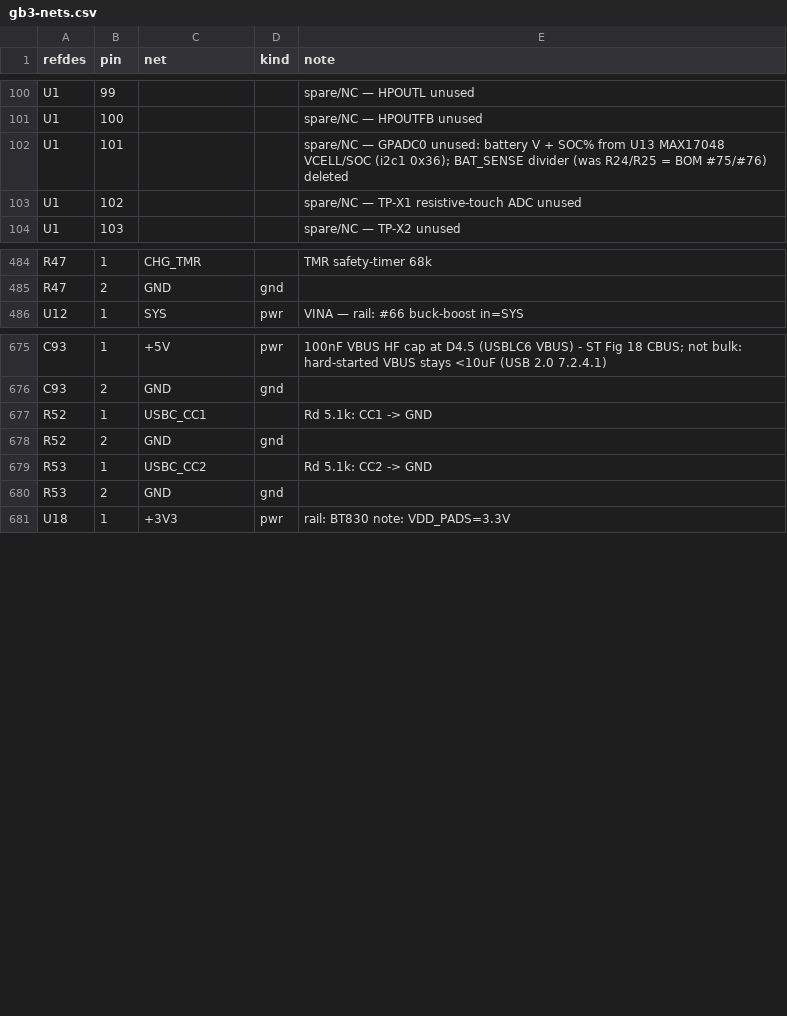
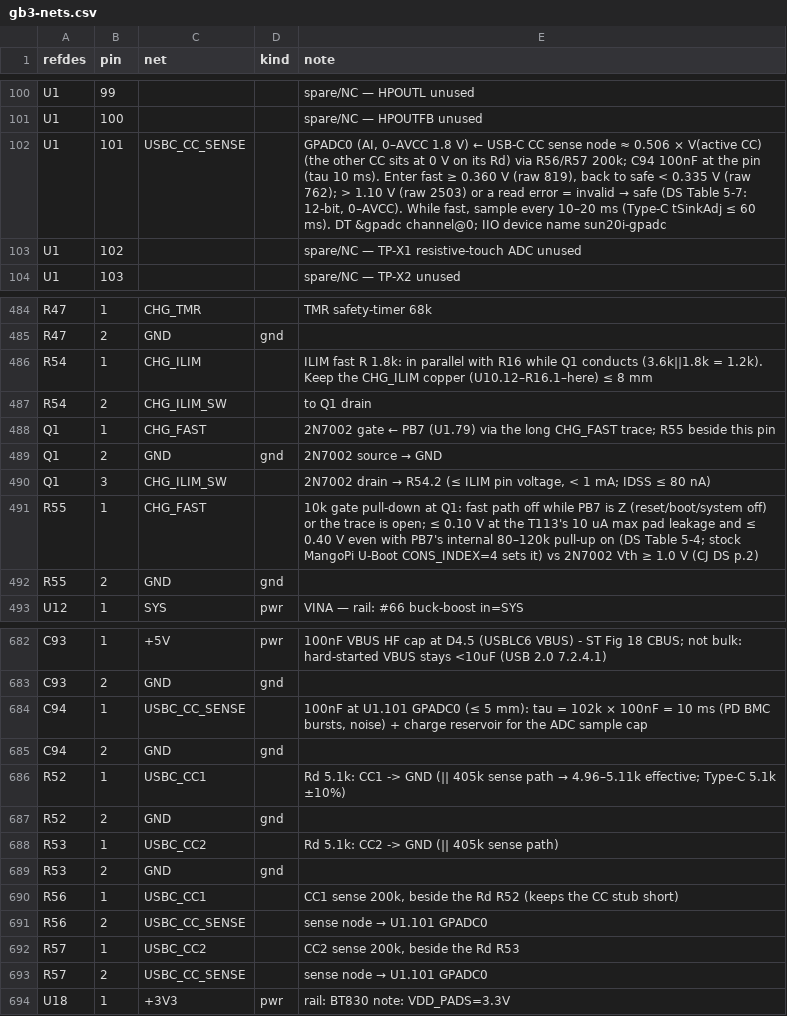
Before and after one commit to johnmagnus32/embedded, a CSV file: projects/gameboy-v3/pcb/gb3/gb3-nets.csv, drawn as a sheet; only a part is shown, gaps mark what is left out; the diff covers the shown part only.

Commit message:
feat(gb3): step 1c - firmware-raised charger input limit (safe 0.42 A, fast 1.34 A on >=1.5 A USB-C)
The BQ24073 in ILIM mode pulled up to 1.34 A from any source while the handheld ran (no VIN-DPM
in that mode), overloading 500 mA ports. Off, it only draws the ~445 mA charge current, so a
firmware-controlled limit is enough (user's choice). Designed, then checked by two skeptics.
- R16 1.2k -> 3.6k: the safe limit 366/424/483 mA, always in (off, reset, boot, crashed policy)
- R54 1.8k switched across it by Q1 (CJ 2N7002) from PB7 -> 1.2k = 1.24/1.34/1.45 A; R55 10k
  gate pull-down holds it off even against PB7's internal pull-up (a stock U-Boot enables it)
- R56/R57 200k from CC1/CC2 + C94 100nF into GPADC0 (free since step 1): node ~0.506 x the
  active CC; Default 0.15-0.29 V, 1.5 A 0.40-0.56 V, 3 A 0.72-0.99 V; effective Rd 4.96-5.11k
- DRU "Charger ILIM node": <= 8 mm, no vias (checked with planted copper)
- new symbols 2N7002 / 0603WAF3601T5E / 0603WAF1801T5E / 0603WAF2003T5E (pins passive) + the
  SOT-23-3 footprint (library-relative 3D path)
Firmware (BOM.md step 1c): gpio-charger on PB4/PB7 + sun20i GPADC, policy in powerd (median-of-8
entry at raw >= 819, while fast sample every 10-20 ms and drop within Type-C tSinkAdj 60 ms; safe
on every charger event, read error, start and suspend). Bring up with the cell fitted.
ERC 0 errors (+2 benign warnings); sync: 6 added, R16 re-valued, 15 pad nets, second run all
zeros; board vs schematic 0 mismatches; DRC errors 5 -> 5, unconnected 390 -> 399, silk +46.

```diff
--- a/projects/gameboy-v3/pcb/gb3/gb3-nets.csv
+++ b/projects/gameboy-v3/pcb/gb3/gb3-nets.csv
@@ -101,3 +101,3 @@ U1,99,,,spare/NC — HPOUTL unused
 U1,100,,,spare/NC — HPOUTFB unused
-U1,101,,,spare/NC — GPADC0 unused: battery V + SOC% from U13 MAX17048 VCELL/SOC (i2c1 0x36); BAT_SENSE divider (was R24/R25 = BOM #75/#76) deleted
+U1,101,USBC_CC_SENSE,,"GPADC0 (AI, 0–AVCC 1.8 V) ← USB-C CC sense node ≈ 0.506 × V(active CC) (the other CC sits at 0 V on its Rd) via R56/R57 200k; C94 100nF at the pin (tau 10 ms). Enter fast ≥ 0.360 V (raw 819), back to safe < 0.335 V (raw 762); > 1.10 V (raw 2503) or a read error = invalid → safe (DS Table 5-7: 12-bit, 0–AVCC). While fast, sample every 10–20 ms (Type-C tSinkAdj ≤ 60 ms). DT &gpadc channel@0; IIO device name sun20i-gpadc"
 U1,102,,,spare/NC — TP-X1 resistive-touch ADC unused
@@ -485,2 +485,9 @@ R47,1,CHG_TMR,,TMR safety-timer 68k
 R47,2,GND,gnd,
+R54,1,CHG_ILIM,,ILIM fast R 1.8k: in parallel with R16 while Q1 conducts (3.6k||1.8k = 1.2k). Keep the CHG_ILIM copper (U10.12–R16.1–here) ≤ 8 mm
+R54,2,CHG_ILIM_SW,,to Q1 drain
+Q1,1,CHG_FAST,,2N7002 gate ← PB7 (U1.79) via the long CHG_FAST trace; R55 beside this pin
+Q1,2,GND,gnd,2N7002 source → GND
+Q1,3,CHG_ILIM_SW,,"2N7002 drain → R54.2 (≤ ILIM pin voltage, < 1 mA; IDSS ≤ 80 nA)"
+R55,1,CHG_FAST,,10k gate pull-down at Q1: fast path off while PB7 is Z (reset/boot/system off) or the trace is open; ≤ 0.10 V at the T113's 10 uA max pad leakage and ≤ 0.40 V even with PB7's internal 80–120k pull-up on (DS Table 5-4; stock MangoPi U-Boot CONS_INDEX=4 sets it) vs 2N7002 Vth ≥ 1.0 V (CJ DS p.2)
+R55,2,GND,gnd,
 U12,1,SYS,pwr,VINA — rail: #66 buck-boost in=SYS
@@ -676,6 +683,12 @@ C93,1,+5V,pwr,100nF VBUS HF cap at D4.5 (USBLC6 VBUS) - ST Fig 18 CBUS; not bulk
 C93,2,GND,gnd,
-R52,1,USBC_CC1,,Rd 5.1k: CC1 -> GND
+C94,1,USBC_CC_SENSE,,"100nF at U1.101 GPADC0 (≤ 5 mm): tau = 102k × 100nF = 10 ms (PD BMC bursts, noise) + charge reservoir for the ADC sample cap"
+C94,2,GND,gnd,
+R52,1,USBC_CC1,,Rd 5.1k: CC1 -> GND (|| 405k sense path → 4.96–5.11k effective; Type-C 5.1k ±10%)
 R52,2,GND,gnd,
-R53,1,USBC_CC2,,Rd 5.1k: CC2 -> GND
+R53,1,USBC_CC2,,Rd 5.1k: CC2 -> GND (|| 405k sense path)
 R53,2,GND,gnd,
+R56,1,USBC_CC1,,"CC1 sense 200k, beside the Rd R52 (keeps the CC stub short)"
+R56,2,USBC_CC_SENSE,,sense node → U1.101 GPADC0
+R57,1,USBC_CC2,,"CC2 sense 200k, beside the Rd R53"
+R57,2,USBC_CC_SENSE,,sense node → U1.101 GPADC0
 U18,1,+3V3,pwr,rail: BT830 note: VDD_PADS=3.3V
```
Also changed, not shown: 8 edited cells elsewhere in this file, projects/gameboy-v3/pcb/gb3/gb3-bom.csv, 33 other files.
